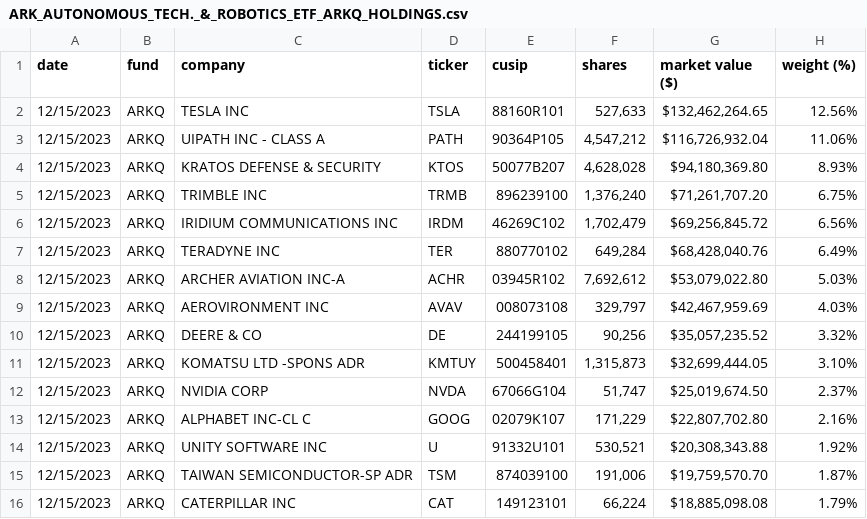
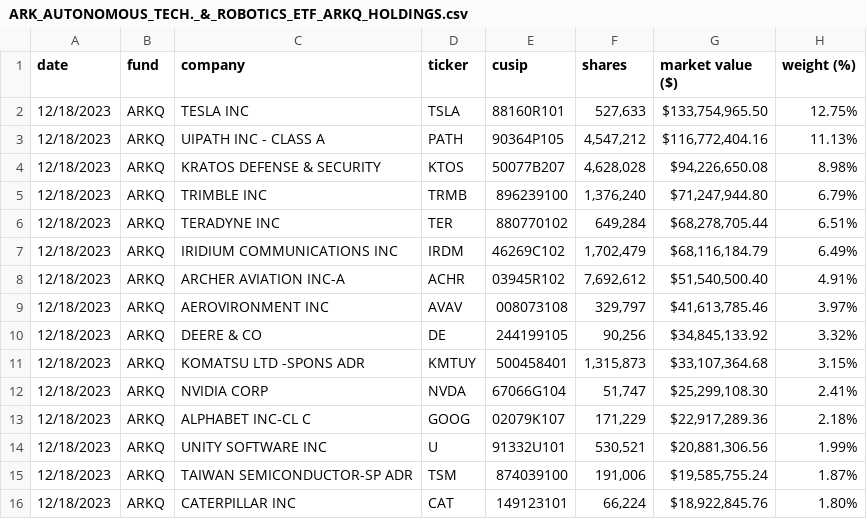
Before and after one commit to tigger0jk/ark-invest-scraper, a CSV file: holdings/ARK_AUTONOMOUS_TECH._&_ROBOTICS_ETF_ARKQ_HOLDINGS.csv, drawn as a sheet; only a part is shown; the diff covers the shown part only.

```diff
--- a/holdings/ARK_AUTONOMOUS_TECH._&_ROBOTICS_ETF_ARKQ_HOLDINGS.csv
+++ b/holdings/ARK_AUTONOMOUS_TECH._&_ROBOTICS_ETF_ARKQ_HOLDINGS.csv
@@ -1,16 +1,16 @@
 date,fund,company,ticker,cusip,shares,market  value  ($),weight  (%)
-12/15/2023,ARKQ,TESLA  INC,TSLA,88160R101,"527,633","$132,462,264.65",12.56%
-12/15/2023,ARKQ,UIPATH  INC  -  CLASS  A,PATH,90364P105,"4,547,212","$116,726,932.04",11.06%
-12/15/2023,ARKQ,KRATOS  DEFENSE  &  SECURITY,KTOS,50077B207,"4,628,028","$94,180,369.80",8.93%
-12/15/2023,ARKQ,TRIMBLE  INC,TRMB,896239100,"1,376,240","$71,261,707.20",6.75%
-12/15/2023,ARKQ,IRIDIUM  COMMUNICATIONS  INC,IRDM,46269C102,"1,702,479","$69,256,845.72",6.56%
-12/15/2023,ARKQ,TERADYNE  INC,TER,880770102,"649,284","$68,428,040.76",6.49%
-12/15/2023,ARKQ,ARCHER  AVIATION  INC-A,ACHR,03945R102,"7,692,612","$53,079,022.80",5.03%
-12/15/2023,ARKQ,AEROVIRONMENT  INC,AVAV,008073108,"329,797","$42,467,959.69",4.03%
-12/15/2023,ARKQ,DEERE  &  CO,DE,244199105,"90,256","$35,057,235.52",3.32%
-12/15/2023,ARKQ,KOMATSU  LTD  -SPONS  ADR,KMTUY,500458401,"1,315,873","$32,699,444.05",3.10%
-12/15/2023,ARKQ,NVIDIA  CORP,NVDA,67066G104,"51,747","$25,019,674.50",2.37%
-12/15/2023,ARKQ,ALPHABET  INC-CL  C,GOOG,02079K107,"171,229","$22,807,702.80",2.16%
-12/15/2023,ARKQ,UNITY  SOFTWARE  INC,U,91332U101,"530,521","$20,308,343.88",1.92%
-12/15/2023,ARKQ,TAIWAN  SEMICONDUCTOR-SP  ADR,TSM,874039100,"191,006","$19,759,570.70",1.87%
-12/15/2023,ARKQ,CATERPILLAR  INC,CAT,149123101,"66,224","$18,885,098.08",1.79%
+12/18/2023,ARKQ,TESLA  INC,TSLA,88160R101,"527,633","$133,754,965.50",12.75%
+12/18/2023,ARKQ,UIPATH  INC  -  CLASS  A,PATH,90364P105,"4,547,212","$116,772,404.16",11.13%
+12/18/2023,ARKQ,KRATOS  DEFENSE  &  SECURITY,KTOS,50077B207,"4,628,028","$94,226,650.08",8.98%
+12/18/2023,ARKQ,TRIMBLE  INC,TRMB,896239100,"1,376,240","$71,247,944.80",6.79%
+12/18/2023,ARKQ,TERADYNE  INC,TER,880770102,"649,284","$68,278,705.44",6.51%
+12/18/2023,ARKQ,IRIDIUM  COMMUNICATIONS  INC,IRDM,46269C102,"1,702,479","$68,116,184.79",6.49%
+12/18/2023,ARKQ,ARCHER  AVIATION  INC-A,ACHR,03945R102,"7,692,612","$51,540,500.40",4.91%
+12/18/2023,ARKQ,AEROVIRONMENT  INC,AVAV,008073108,"329,797","$41,613,785.46",3.97%
+12/18/2023,ARKQ,DEERE  &  CO,DE,244199105,"90,256","$34,845,133.92",3.32%
+12/18/2023,ARKQ,KOMATSU  LTD  -SPONS  ADR,KMTUY,500458401,"1,315,873","$33,107,364.68",3.15%
+12/18/2023,ARKQ,NVIDIA  CORP,NVDA,67066G104,"51,747","$25,299,108.30",2.41%
+12/18/2023,ARKQ,ALPHABET  INC-CL  C,GOOG,02079K107,"171,229","$22,917,289.36",2.18%
+12/18/2023,ARKQ,UNITY  SOFTWARE  INC,U,91332U101,"530,521","$20,881,306.56",1.99%
+12/18/2023,ARKQ,TAIWAN  SEMICONDUCTOR-SP  ADR,TSM,874039100,"191,006","$19,585,755.24",1.87%
+12/18/2023,ARKQ,CATERPILLAR  INC,CAT,149123101,"66,224","$18,922,845.76",1.80%
```
Also changed, not shown: 3 added rows, 3 removed rows and 51 edited cells elsewhere in this file, holdings/ARK_FINTECH_INNOVATION_ETF_ARKF_HOLDINGS.csv, holdings/ARK_INNOVATION_ETF_ARKK_HOLDINGS.csv, 6 other files.
